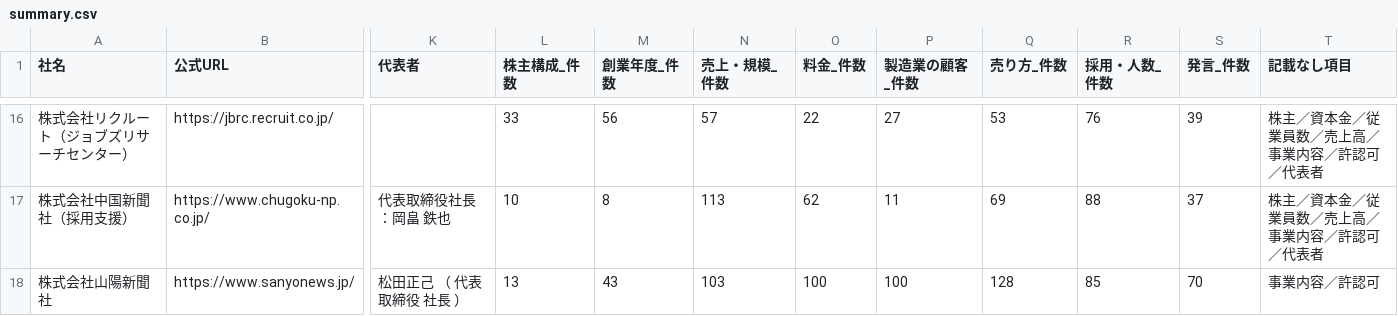
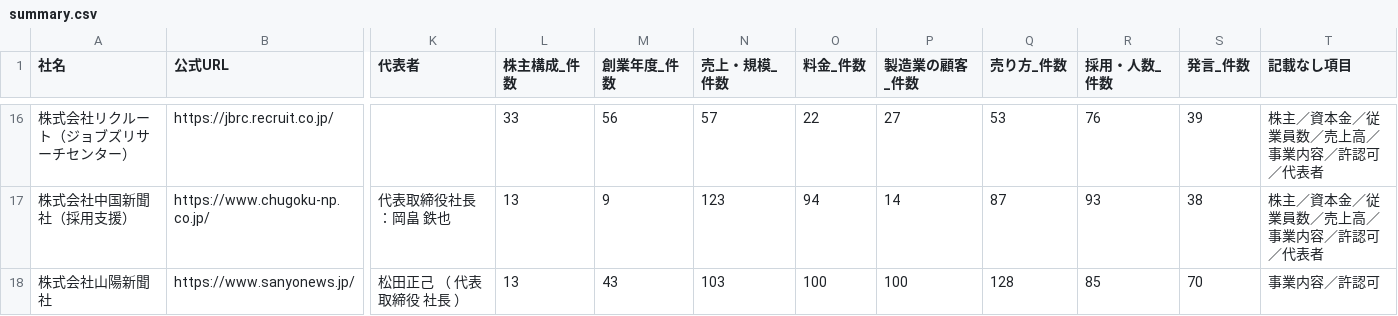
Before and after one commit to a-one-road-official/Researcher, a CSV file: researcher/out/mfg_recruit_cos/summary.csv, drawn as a sheet; only a part is shown, gaps mark what is left out; the diff covers the shown part only; the diff names each change by its address in the sheet, - before the commit and + after, or states it on an @@ line.

```diff
--- a/researcher/out/mfg_recruit_cos/summary.csv
+++ b/researcher/out/mfg_recruit_cos/summary.csv
-L17 (株主構成_件数): 10
+L17 (株主構成_件数): 13
-M17 (創業年度_件数): 8
+M17 (創業年度_件数): 9
-N17 (売上・規模_件数): 113
+N17 (売上・規模_件数): 123
-O17 (料金_件数): 62
+O17 (料金_件数): 94
-P17 (製造業の顧客_件数): 11
+P17 (製造業の顧客_件数): 14
-Q17 (売り方_件数): 69
+Q17 (売り方_件数): 87
-R17 (採用・人数_件数): 88
+R17 (採用・人数_件数): 93
-S17 (発言_件数): 37
+S17 (発言_件数): 38
```
Also changed, not shown: 26 edited cells elsewhere in this file, researcher/out/research_method/cross.csv, researcher/out/research_method/summary.csv, 26 other files.
